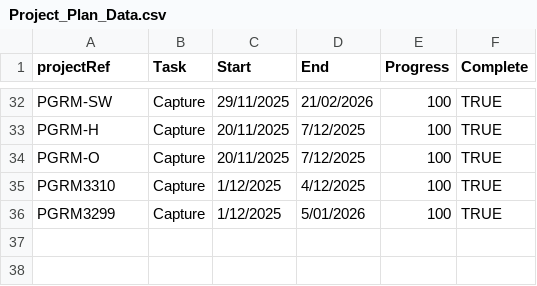
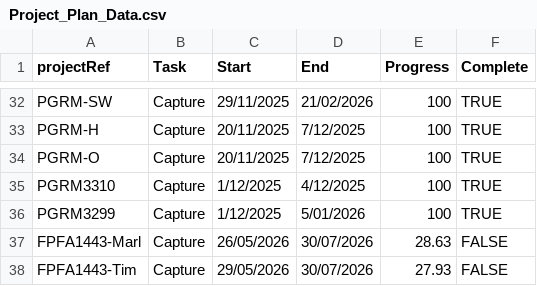
Before and after one commit to aerialsurveysnz/Project_management_Data, a CSV file: Project_Plan_Data.csv, drawn as a sheet; only a part is shown, gaps mark what is left out; the diff names each change by its address in the sheet, - before the commit and + after, or states it on an @@ line.

Commit message:
Add project

```diff
--- a/Project_Plan_Data.csv
+++ b/Project_Plan_Data.csv
+row 37: FPFA1443-Marl | Capture | 26/05/2026 | 30/07/2026 | 28.63 | FALSE
+row 38: FPFA1443-Tim | Capture | 29/05/2026 | 30/07/2026 | 27.93 | FALSE
```
